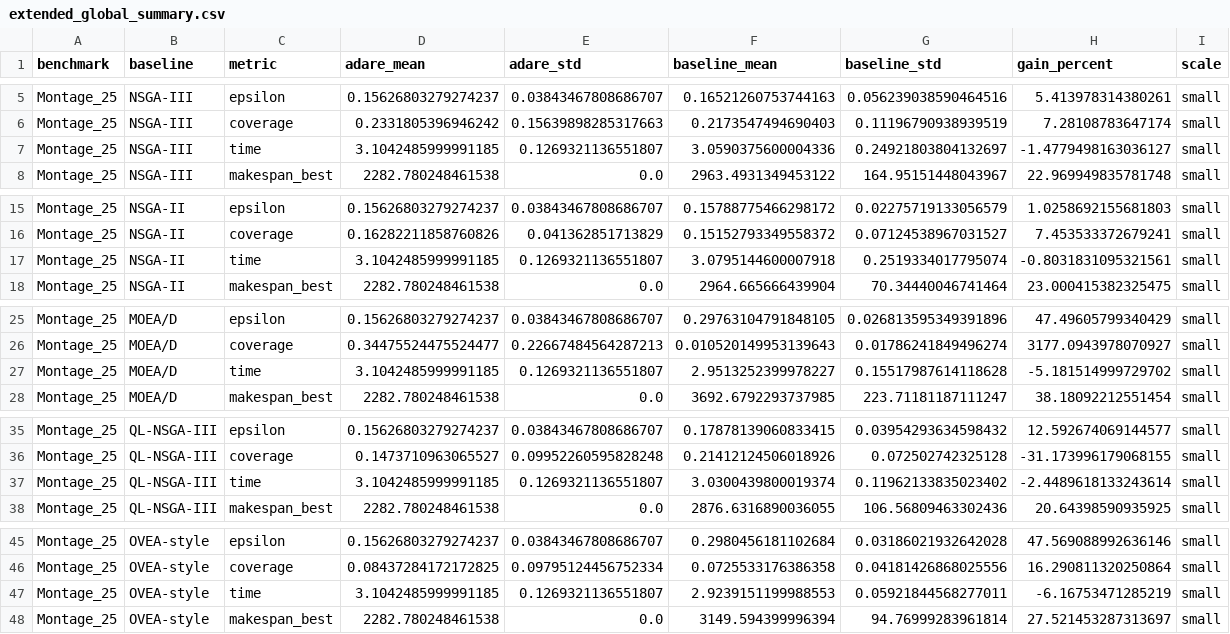
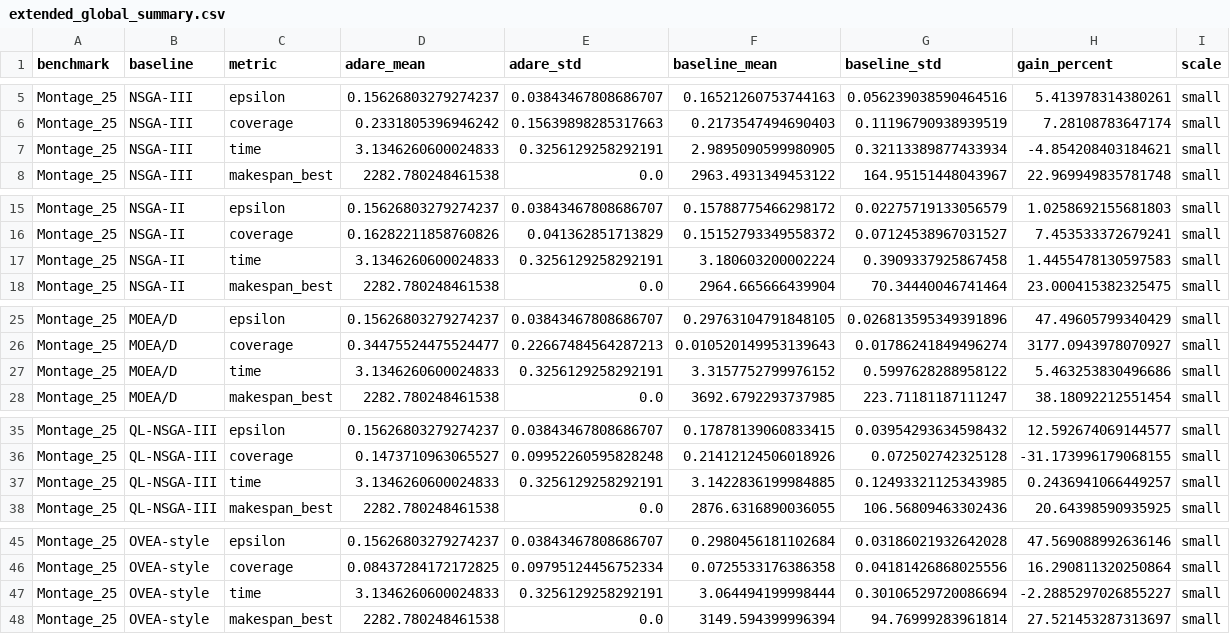
Before and after one commit to rolln7drktayau/ADARE, a CSV file: results/extended/extended_global_summary.csv, drawn as a sheet; only a part is shown, gaps mark what is left out; the diff covers the shown part only.

```diff
--- a/results/extended/extended_global_summary.csv
+++ b/results/extended/extended_global_summary.csv
@@ -6,3 +6,3 @@ Montage_25,NSGA-III,epsilon,0.15626803279274237,0.03843467808686707,0.1652126075
 Montage_25,NSGA-III,coverage,0.2331805396946242,0.15639898285317663,0.2173547494690403,0.11196790938939519,7.28108783647174,small
-Montage_25,NSGA-III,time,3.1042485999991185,0.1269321136551807,3.0590375600004336,0.24921803804132697,-1.4779498163036127,small
+Montage_25,NSGA-III,time,3.1346260600024833,0.3256129258292191,2.9895090599980905,0.32113389877433934,-4.854208403184621,small
 Montage_25,NSGA-III,makespan_best,2282.780248461538,0.0,2963.4931349453122,164.95151448043967,22.969949835781748,small
@@ -16,3 +16,3 @@ Montage_25,NSGA-II,epsilon,0.15626803279274237,0.03843467808686707,0.15788775466
 Montage_25,NSGA-II,coverage,0.16282211858760826,0.041362851713829,0.15152793349558372,0.07124538967031527,7.453533372679241,small
-Montage_25,NSGA-II,time,3.1042485999991185,0.1269321136551807,3.0795144600007918,0.2519334017795074,-0.8031831095321561,small
+Montage_25,NSGA-II,time,3.1346260600024833,0.3256129258292191,3.180603200002224,0.3909337925867458,1.4455478130597583,small
 Montage_25,NSGA-II,makespan_best,2282.780248461538,0.0,2964.665666439904,70.34440046741464,23.000415382325475,small
@@ -26,3 +26,3 @@ Montage_25,MOEA/D,epsilon,0.15626803279274237,0.03843467808686707,0.297631047918
 Montage_25,MOEA/D,coverage,0.34475524475524477,0.22667484564287213,0.010520149953139643,0.01786241849496274,3177.0943978070927,small
-Montage_25,MOEA/D,time,3.1042485999991185,0.1269321136551807,2.9513252399978227,0.15517987614118628,-5.181514999729702,small
+Montage_25,MOEA/D,time,3.1346260600024833,0.3256129258292191,3.3157752799976152,0.5997628288958122,5.463253830496686,small
 Montage_25,MOEA/D,makespan_best,2282.780248461538,0.0,3692.6792293737985,223.71181187111247,38.18092212551454,small
@@ -36,3 +36,3 @@ Montage_25,QL-NSGA-III,epsilon,0.15626803279274237,0.03843467808686707,0.1787813
 Montage_25,QL-NSGA-III,coverage,0.1473710963065527,0.09952260595828248,0.21412124506018926,0.072502742325128,-31.173996179068155,small
-Montage_25,QL-NSGA-III,time,3.1042485999991185,0.1269321136551807,3.0300439800019374,0.11962133835023402,-2.4489618133243614,small
+Montage_25,QL-NSGA-III,time,3.1346260600024833,0.3256129258292191,3.1422836199984885,0.12493321125343985,0.2436941066449257,small
 Montage_25,QL-NSGA-III,makespan_best,2282.780248461538,0.0,2876.6316890036055,106.56809463302436,20.64398590935925,small
@@ -46,3 +46,3 @@ Montage_25,OVEA-style,epsilon,0.15626803279274237,0.03843467808686707,0.29804561
 Montage_25,OVEA-style,coverage,0.08437284172172825,0.09795124456752334,0.0725533176386358,0.04181426868025556,16.290811320250864,small
-Montage_25,OVEA-style,time,3.1042485999991185,0.1269321136551807,2.9239151199988553,0.05921844568277011,-6.16753471285219,small
+Montage_25,OVEA-style,time,3.1346260600024833,0.3256129258292191,3.064494199998444,0.30106529720086694,-2.2885297026855227,small
 Montage_25,OVEA-style,makespan_best,2282.780248461538,0.0,3149.594399996394,94.76999283961814,27.521453287313697,small
```
Also changed, not shown: 65 edited cells elsewhere in this file, results/extended/extended_small_r5_run_metrics.csv, results/extended/extended_small_r5_summary.csv, 12 other files.
